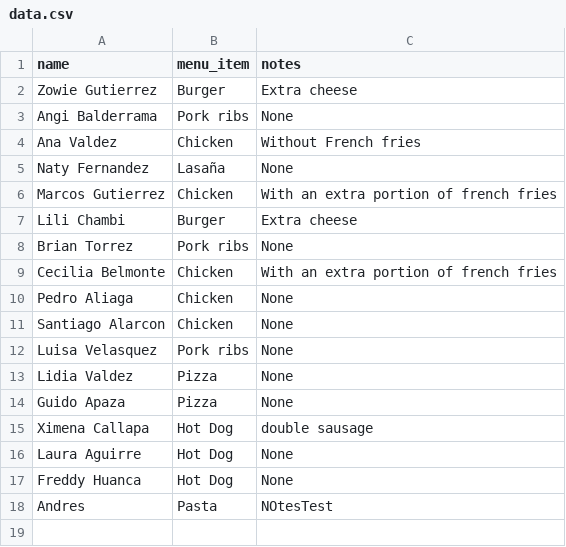
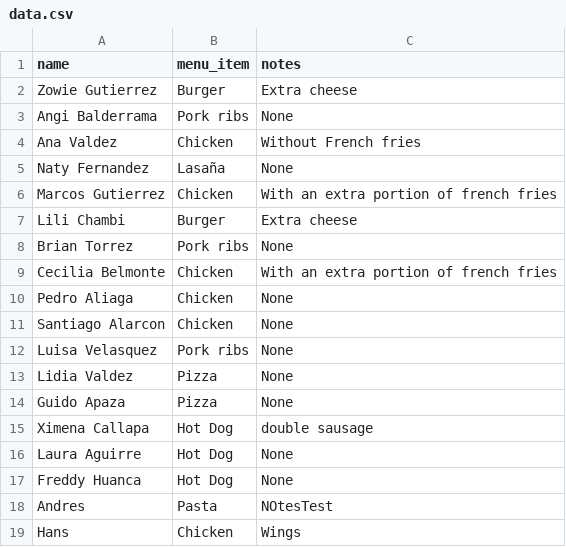
Before and after one commit to AMendez-SBSSecurity/DevSecOps-WebApp-Demo, a CSV file: static/data.csv, drawn as a sheet; the diff names each change by its address in the sheet, - before the commit and + after, or states it on an @@ line.

Commit message:
New Register

```diff
--- a/static/data.csv
+++ b/static/data.csv
+row 19: Hans | Chicken | Wings
```
